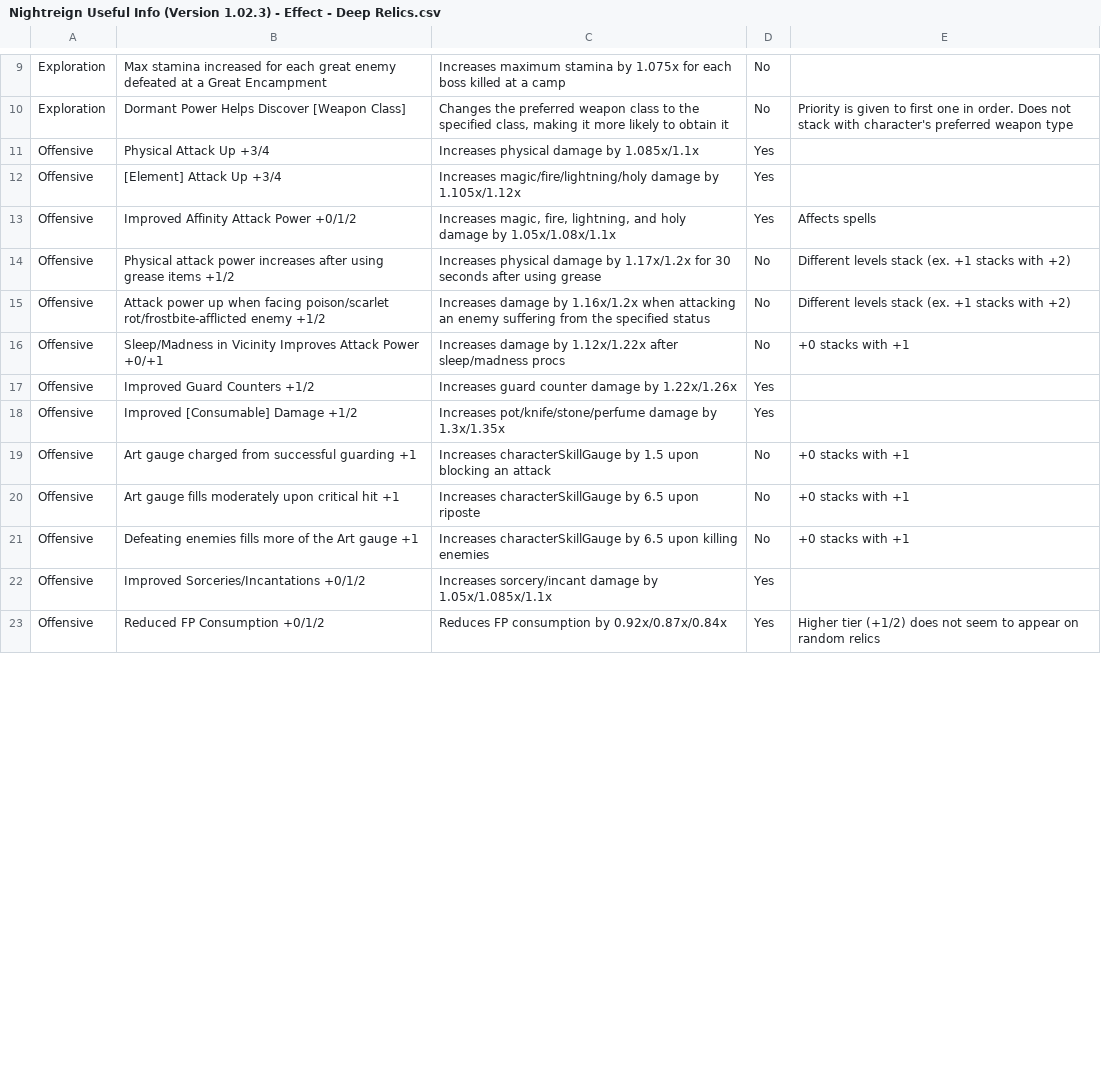
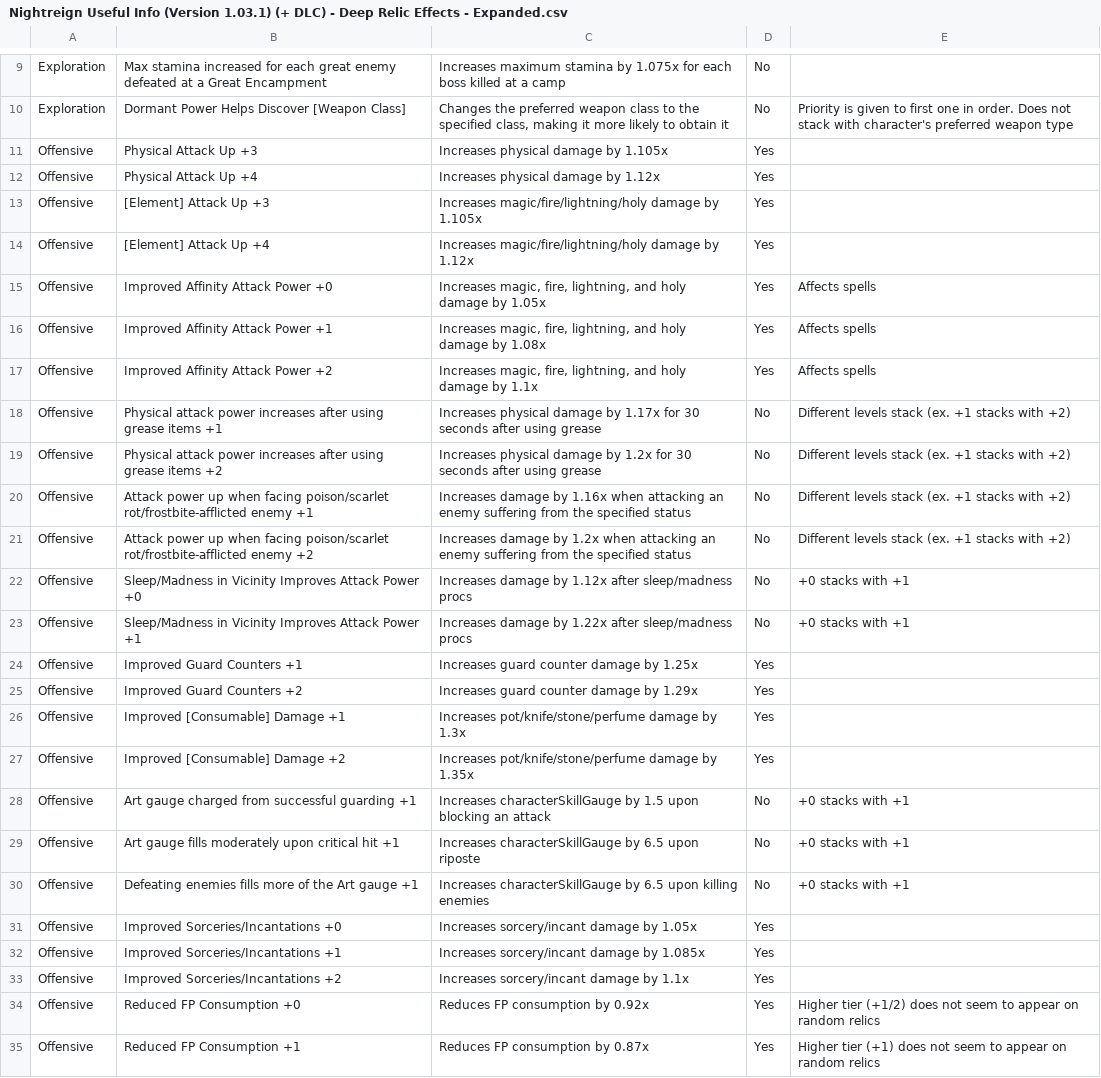
Before and after one commit to Austinmin00/Nightreign-Builder, a CSV file: postgres-docker/data/Nightreign Useful Info (Version 1.03.1) (+ DLC) - Deep Relic Effects - Expanded.csv (was csv_original_copies/Nightreign Useful Info (Version 1.02.3) - Effect - Deep Relics.csv), drawn as a sheet; only a part is shown, gaps mark what is left out; the diff covers the shown part only.

Commit message:
Addition of new database for relic effects. Recovered accidental deletion of workshop HTML file.

```diff
--- a/csv_original_copies/Nightreign Useful Info (Version 1.02.3) - Effect - Deep Relics.csv
+++ b/postgres-docker/data/Nightreign Useful Info (Version 1.03.1) (+ DLC) - Deep Relic Effects - Expanded.csv
@@ -10,10 +10,19 @@ Exploration,Max stamina increased for each great enemy defeated at a Great Encam
 Exploration,Dormant Power Helps Discover [Weapon Class],"Changes the preferred weapon class to the specified class, making it more likely to obtain it",No,Priority is given to first one in order. Does not stack with character's preferred weapon type
-Offensive,Physical Attack Up +3/4,Increases physical damage by 1.085x/1.1x,Yes,
-Offensive,[Element] Attack Up +3/4,Increases magic/fire/lightning/holy damage by 1.105x/1.12x,Yes,
-Offensive,Improved Affinity Attack Power +0/1/2,"Increases magic, fire, lightning, and holy damage by 1.05x/1.08x/1.1x",Yes,Affects spells
-Offensive,Physical attack power increases after using grease items +1/2,Increases physical damage by 1.17x/1.2x for 30 seconds after using grease,No,Different levels stack (ex. +1 stacks with +2)
-Offensive,Attack power up when facing poison/scarlet rot/frostbite-afflicted enemy +1/2,Increases damage by 1.16x/1.2x when attacking an enemy suffering from the specified status,No,Different levels stack (ex. +1 stacks with +2)
-Offensive,Sleep/Madness in Vicinity Improves Attack Power +0/+1,Increases damage by 1.12x/1.22x after sleep/madness procs,No,+0 stacks with +1
-Offensive,Improved Guard Counters +1/2,Increases guard counter damage by 1.22x/1.26x,Yes,
-Offensive,Improved [Consumable] Damage +1/2,Increases pot/knife/stone/perfume damage by 1.3x/1.35x,Yes,
+Offensive,Physical Attack Up +3,Increases physical damage by 1.105x,Yes,
+Offensive,Physical Attack Up +4,Increases physical damage by 1.12x,Yes,
+Offensive,[Element] Attack Up +3,Increases magic/fire/lightning/holy damage by 1.105x,Yes,
+Offensive,[Element] Attack Up +4,Increases magic/fire/lightning/holy damage by 1.12x,Yes,
+Offensive,Improved Affinity Attack Power +0,"Increases magic, fire, lightning, and holy damage by 1.05x",Yes,Affects spells
+Offensive,Improved Affinity Attack Power +1,"Increases magic, fire, lightning, and holy damage by 1.08x",Yes,Affects spells
+Offensive,Improved Affinity Attack Power +2,"Increases magic, fire, lightning, and holy damage by 1.1x",Yes,Affects spells
+Offensive,Physical attack power increases after using grease items +1,Increases physical damage by 1.17x for 30 seconds after using grease,No,Different levels stack (ex. +1 stacks with +2)
+Offensive,Physical attack power increases after using grease items +2,Increases physical damage by 1.2x for 30 seconds after using grease,No,Different levels stack (ex. +1 stacks with +2)
+Offensive,Attack power up when facing poison/scarlet rot/frostbite-afflicted enemy +1,Increases damage by 1.16x when attacking an enemy suffering from the specified status,No,Different levels stack (ex. +1 stacks with +2)
+Offensive,Attack power up when facing poison/scarlet rot/frostbite-afflicted enemy +2,Increases damage by 1.2x when attacking an enemy suffering from the specified status,No,Different levels stack (ex. +1 stacks with +2)
+Offensive,Sleep/Madness in Vicinity Improves Attack Power +0,Increases damage by 1.12x after sleep/madness procs,No,+0 stacks with +1
+Offensive,Sleep/Madness in Vicinity Improves Attack Power +1,Increases damage by 1.22x after sleep/madness procs,No,+0 stacks with +1
+Offensive,Improved Guard Counters +1,Increases guard counter damage by 1.25x,Yes,
+Offensive,Improved Guard Counters +2,Increases guard counter damage by 1.29x,Yes,
+Offensive,Improved [Consumable] Damage +1,Increases pot/knife/stone/perfume damage by 1.3x,Yes,
+Offensive,Improved [Consumable] Damage +2,Increases pot/knife/stone/perfume damage by 1.35x,Yes,
 Offensive,Art gauge charged from successful guarding +1,Increases characterSkillGauge by 1.5 upon blocking an attack,No,+0 stacks with +1
@@ -21,3 +30,6 @@ Offensive,Art gauge fills moderately upon critical hit +1,Increases characterSki
 Offensive,Defeating enemies fills more of the Art gauge +1,Increases characterSkillGauge by 6.5 upon killing enemies,No,+0 stacks with +1
-Offensive,Improved Sorceries/Incantations +0/1/2,Increases sorcery/incant damage by 1.05x/1.085x/1.1x,Yes,
-Offensive,Reduced FP Consumption +0/1/2,Reduces FP consumption by 0.92x/0.87x/0.84x,Yes,Higher tier (+1/2) does not seem to appear on random relics
+Offensive,Improved Sorceries/Incantations +0,Increases sorcery/incant damage by 1.05x,Yes,
+Offensive,Improved Sorceries/Incantations +1,Increases sorcery/incant damage by 1.085x,Yes,
+Offensive,Improved Sorceries/Incantations +2,Increases sorcery/incant damage by 1.1x,Yes,
+Offensive,Reduced FP Consumption +0,Reduces FP consumption by 0.92x,Yes,Higher tier (+1/2) does not seem to appear on random relics
+Offensive,Reduced FP Consumption +1,Reduces FP consumption by 0.87x,Yes,Higher tier (+1) does not seem to appear on random relics
```
Also changed, not shown: 13 added rows and 10 edited cells elsewhere in this file, 32 other files.
